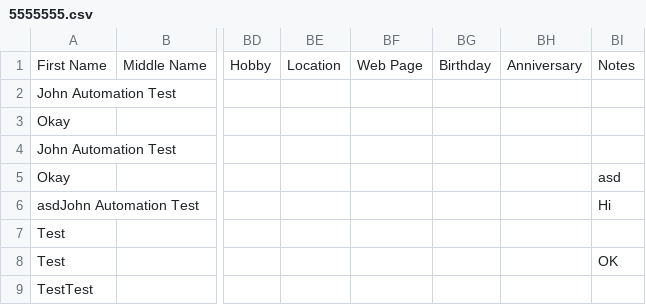
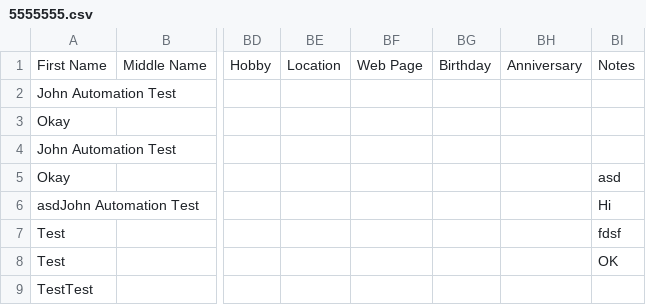
Before and after one commit to OpenText001/example, a CSV file: 5555555.csv, drawn as a sheet; only a part is shown, gaps mark what is left out; the diff names each change by its address in the sheet, - before the commit and + after, or states it on an @@ line.

Commit message:
Update 5555555.csv

```diff
--- a/5555555.csv
+++ b/5555555.csv
-BI7: (empty)
+BI7: fdsf
```
